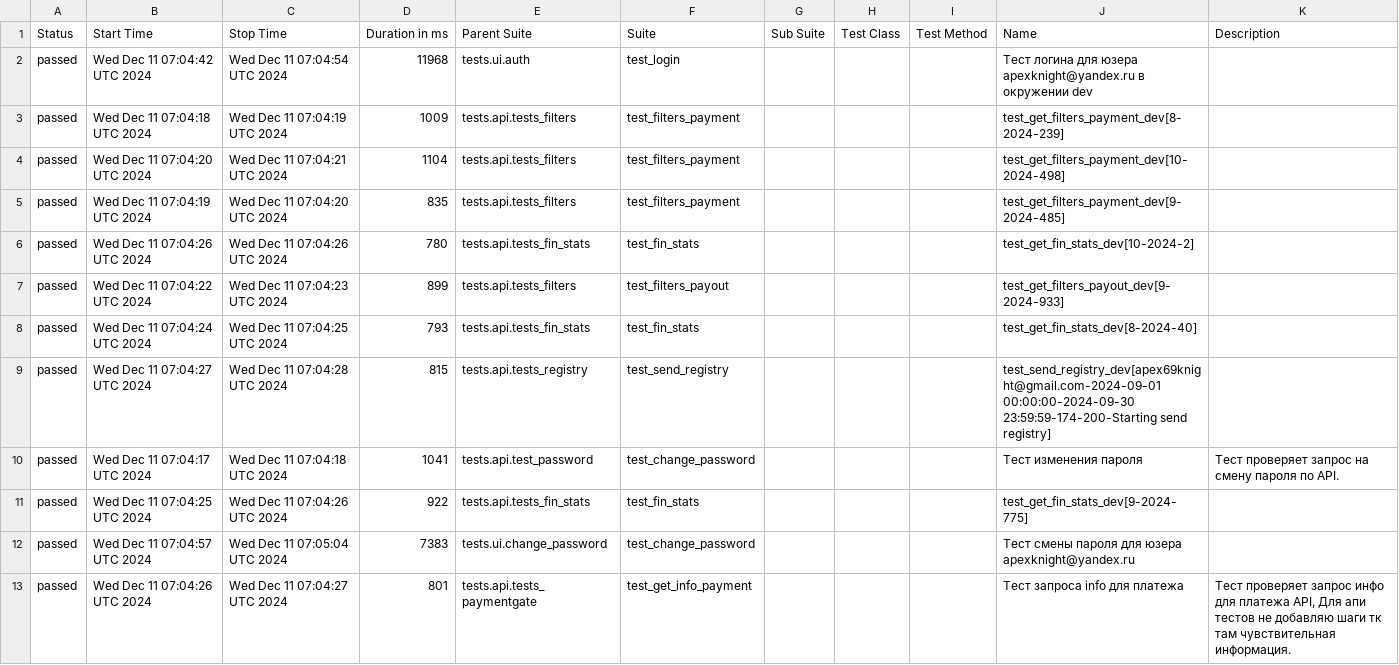
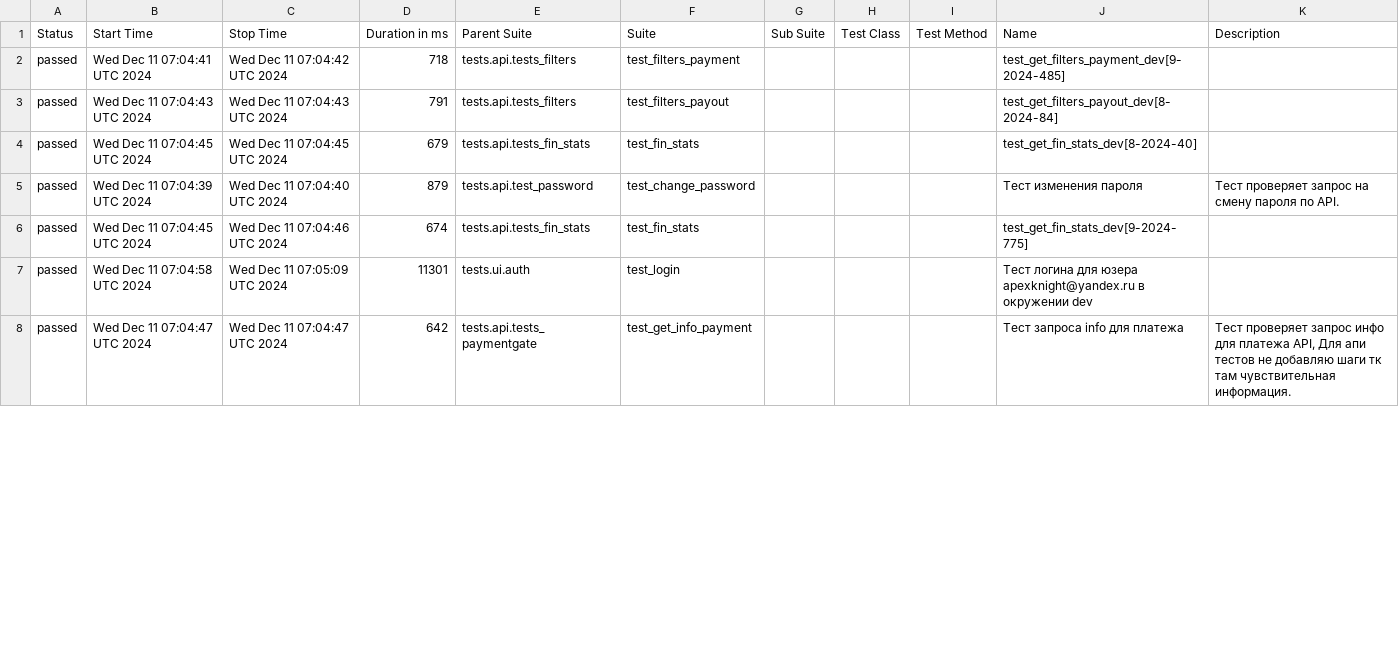
Before and after one commit to VadimZhuckow/allure_report, a CSV file: data/suites.csv, drawn as a sheet; only a part is shown; the diff covers the shown part only.

```diff
--- a/data/suites.csv
+++ b/data/suites.csv
@@ -1,13 +1,8 @@
 "Status","Start Time","Stop Time","Duration in ms","Parent Suite","Suite","Sub Suite","Test Class","Test Method","Name","Description"
-"passed","Wed Dec 11 07:04:42 UTC 2024","Wed Dec 11 07:04:54 UTC 2024","11968","tests.ui.auth","test_login","","","","Тест логина для юзера apexknight@yandex.ru в окружении dev",""
-"passed","Wed Dec 11 07:04:18 UTC 2024","Wed Dec 11 07:04:19 UTC 2024","1009","tests.api.tests_filters","test_filters_payment","","","","test_get_filters_payment_dev[8-2024-239]",""
-"passed","Wed Dec 11 07:04:20 UTC 2024","Wed Dec 11 07:04:21 UTC 2024","1104","tests.api.tests_filters","test_filters_payment","","","","test_get_filters_payment_dev[10-2024-498]",""
-"passed","Wed Dec 11 07:04:19 UTC 2024","Wed Dec 11 07:04:20 UTC 2024","835","tests.api.tests_filters","test_filters_payment","","","","test_get_filters_payment_dev[9-2024-485]",""
-"passed","Wed Dec 11 07:04:26 UTC 2024","Wed Dec 11 07:04:26 UTC 2024","780","tests.api.tests_fin_stats","test_fin_stats","","","","test_get_fin_stats_dev[10-2024-2]",""
-"passed","Wed Dec 11 07:04:22 UTC 2024","Wed Dec 11 07:04:23 UTC 2024","899","tests.api.tests_filters","test_filters_payout","","","","test_get_filters_payout_dev[9-2024-933]",""
-"passed","Wed Dec 11 07:04:24 UTC 2024","Wed Dec 11 07:04:25 UTC 2024","793","tests.api.tests_fin_stats","test_fin_stats","","","","test_get_fin_stats_dev[8-2024-40]",""
-"passed","Wed Dec 11 07:04:27 UTC 2024","Wed Dec 11 07:04:28 UTC 2024","815","tests.api.tests_registry","test_send_registry","","","","test_send_registry_dev[apex69knight@gmail.com-2024-09-01 00:00:00-2024-09-30 23:59:59-174-200-Starting send registry]",""
-"passed","Wed Dec 11 07:04:17 UTC 2024","Wed Dec 11 07:04:18 UTC 2024","1041","tests.api.test_password","test_change_password","","","","Тест изменения пароля","Тест проверяет запрос на смену пароля по API."
-"passed","Wed Dec 11 07:04:25 UTC 2024","Wed Dec 11 07:04:26 UTC 2024","922","tests.api.tests_fin_stats","test_fin_stats","","","","test_get_fin_stats_dev[9-2024-775]",""
-"passed","Wed Dec 11 07:04:57 UTC 2024","Wed Dec 11 07:05:04 UTC 2024","7383","tests.ui.change_password","test_change_password","","","","Тест смены пароля для юзера apexknight@yandex.ru",""
-"passed","Wed Dec 11 07:04:26 UTC 2024","Wed Dec 11 07:04:27 UTC 2024","801","tests.api.tests_paymentgate","test_get_info_payment","","","","Тест запроса info для платежа","Тест проверяет запрос инфо для платежа API, Для апи тестов не добавляю шаги тк там чувствительная информация."
+"passed","Wed Dec 11 07:04:41 UTC 2024","Wed Dec 11 07:04:42 UTC 2024","718","tests.api.tests_filters","test_filters_payment","","","","test_get_filters_payment_dev[9-2024-485]",""
+"passed","Wed Dec 11 07:04:43 UTC 2024","Wed Dec 11 07:04:43 UTC 2024","791","tests.api.tests_filters","test_filters_payout","","","","test_get_filters_payout_dev[8-2024-84]",""
+"passed","Wed Dec 11 07:04:45 UTC 2024","Wed Dec 11 07:04:45 UTC 2024","679","tests.api.tests_fin_stats","test_fin_stats","","","","test_get_fin_stats_dev[8-2024-40]",""
+"passed","Wed Dec 11 07:04:39 UTC 2024","Wed Dec 11 07:04:40 UTC 2024","879","tests.api.test_password","test_change_password","","","","Тест изменения пароля","Тест проверяет запрос на смену пароля по API."
+"passed","Wed Dec 11 07:04:45 UTC 2024","Wed Dec 11 07:04:46 UTC 2024","674","tests.api.tests_fin_stats","test_fin_stats","","","","test_get_fin_stats_dev[9-2024-775]",""
+"passed","Wed Dec 11 07:04:58 UTC 2024","Wed Dec 11 07:05:09 UTC 2024","11301","tests.ui.auth","test_login","","","","Тест логина для юзера apexknight@yandex.ru в окружении dev",""
+"passed","Wed Dec 11 07:04:47 UTC 2024","Wed Dec 11 07:04:47 UTC 2024","642","tests.api.tests_paymentgate","test_get_info_payment","","","","Тест запроса info для платежа","Тест проверяет запрос инфо для платежа API, Для апи тестов не добавляю шаги тк там чувствительная информация."
```
Also changed, not shown: 5 added rows and 8 edited cells elsewhere in this file, 35 other files.
